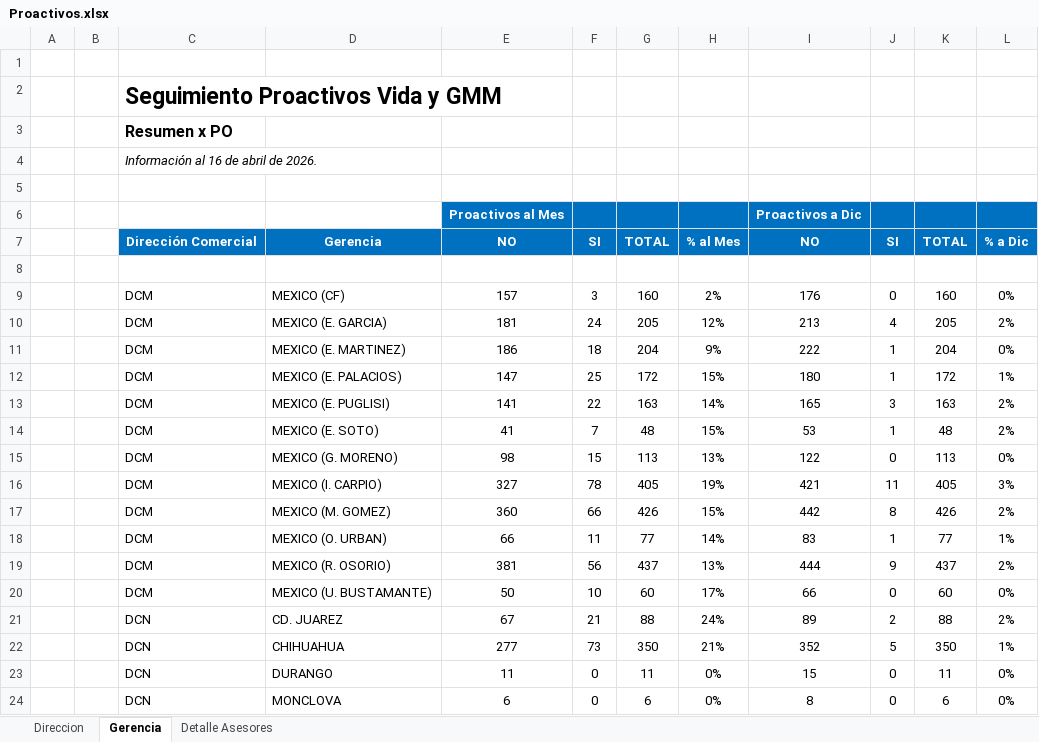
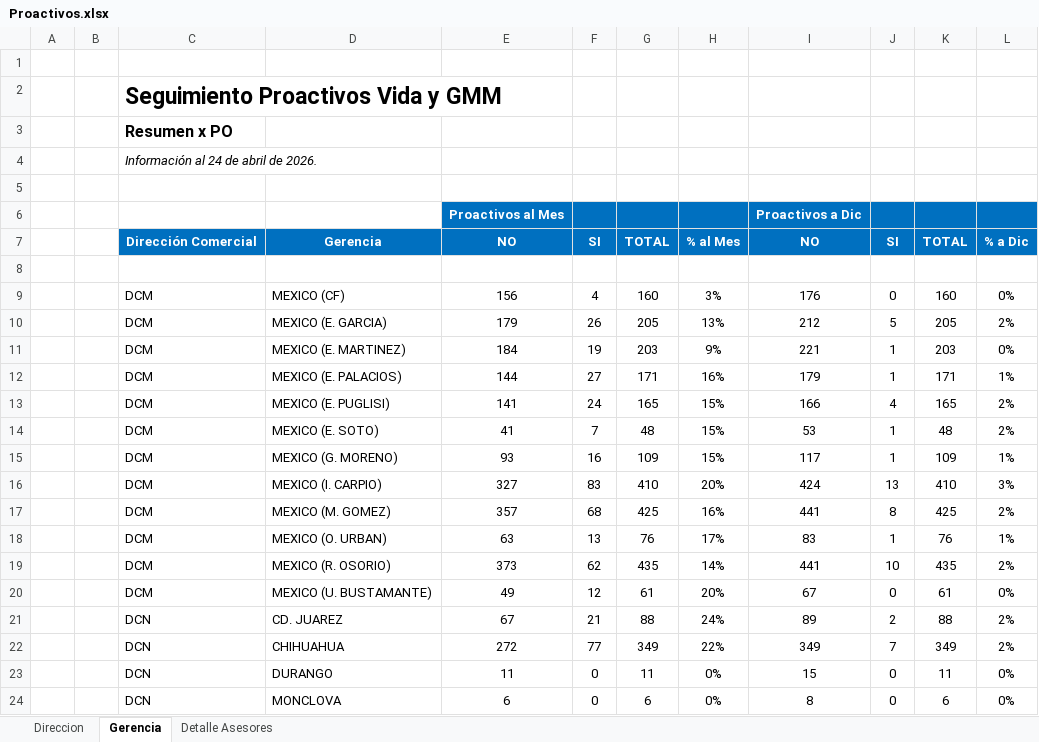
Before and after one commit to davalosdiego833/paneldecampanas, an Excel workbook: administrador/proactivos/Proactivos.xlsx, sheet Gerencia, drawn as a sheet; only a part is shown; values as stored, in another font and other column widths than the file's, no borders; conditional formats not drawn; removed rows and columns are numbered as before the commit, all else as after; the diff covers the shown part only; the diff names each change by its address in the sheet, - before the commit and + after, or states it on an @@ line.

```diff
--- a/administrador/proactivos/Proactivos.xlsx (sheet Gerencia)
+++ b/administrador/proactivos/Proactivos.xlsx (sheet Gerencia)
-C4: Información al 16 de abril de 2026.
+C4: Información al 24 de abril de 2026.
-E9: 157
+E9: 156
-F9: 3
+F9: 4
-H9: 2%
+H9: 3%
-E10: 181
+E10: 179
-F10: 24
+F10: 26
-H10: 12%
+H10: 13%
-I10: 213
+I10: 212
-J10: 4
+J10: 5
-E11: 186
+E11: 184
-F11: 18
+F11: 19
-G11: 204
+G11: 203
-I11: 222
+I11: 221
-K11: 204
+K11: 203
-row 12:  |  | DCM | MEXICO (E. PALACIOS) | 147 | 25 | 172 | 15% | 180 | 1 | 172 | 1%
-row 13:  |  | DCM | MEXICO (E. PUGLISI) | 141 | 22 | 163 | 14% | 165 | 3 | 163 | 2%
+row 12:  |  | DCM | MEXICO (E. PALACIOS) | 144 | 27 | 171 | 16% | 179 | 1 | 171 | 1%
+row 13:  |  | DCM | MEXICO (E. PUGLISI) | 141 | 24 | 165 | 15% | 166 | 4 | 165 | 2%
-row 15:  |  | DCM | MEXICO (G. MORENO) | 98 | 15 | 113 | 13% | 122 | 0 | 113 | 0%
-row 16:  |  | DCM | MEXICO (I. CARPIO) | 327 | 78 | 405 | 19% | 421 | 11 | 405 | 3%
-row 17:  |  | DCM | MEXICO (M. GOMEZ) | 360 | 66 | 426 | 15% | 442 | 8 | 426 | 2%
-row 18:  |  | DCM | MEXICO (O. URBAN) | 66 | 11 | 77 | 14% | 83 | 1 | 77 | 1%
-row 19:  |  | DCM | MEXICO (R. OSORIO) | 381 | 56 | 437 | 13% | 444 | 9 | 437 | 2%
-row 20:  |  | DCM | MEXICO (U. BUSTAMANTE) | 50 | 10 | 60 | 17% | 66 | 0 | 60 | 0%
+row 15:  |  | DCM | MEXICO (G. MORENO) | 93 | 16 | 109 | 15% | 117 | 1 | 109 | 1%
+row 16:  |  | DCM | MEXICO (I. CARPIO) | 327 | 83 | 410 | 20% | 424 | 13 | 410 | 3%
+row 17:  |  | DCM | MEXICO (M. GOMEZ) | 357 | 68 | 425 | 16% | 441 | 8 | 425 | 2%
+row 18:  |  | DCM | MEXICO (O. URBAN) | 63 | 13 | 76 | 17% | 83 | 1 | 76 | 1%
+row 19:  |  | DCM | MEXICO (R. OSORIO) | 373 | 62 | 435 | 14% | 441 | 10 | 435 | 2%
+row 20:  |  | DCM | MEXICO (U. BUSTAMANTE) | 49 | 12 | 61 | 20% | 67 | 0 | 61 | 0%
-row 22:  |  | DCN | CHIHUAHUA | 277 | 73 | 350 | 21% | 352 | 5 | 350 | 1%
+row 22:  |  | DCN | CHIHUAHUA | 272 | 77 | 349 | 22% | 349 | 7 | 349 | 2%
```
Also changed, not shown: 15 added rows, 15 removed rows and 34 edited cells elsewhere in this sheet, sheet Detalle Asesores, sheet Direccion, hidden cells, administrador/comparativo_vida/comparativo vida.xlsx, administrador/pagado_emitidido/pagado_emitido.xlsx, 6 other files.
